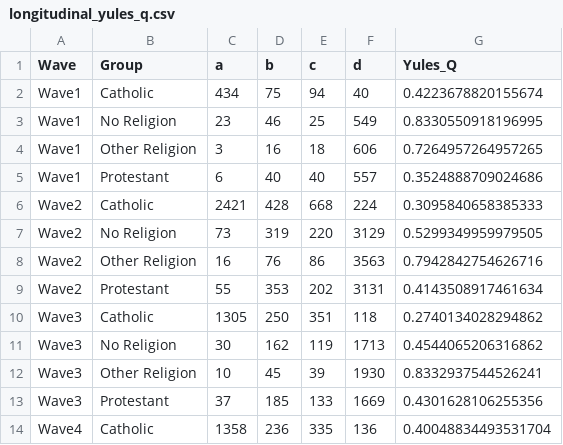
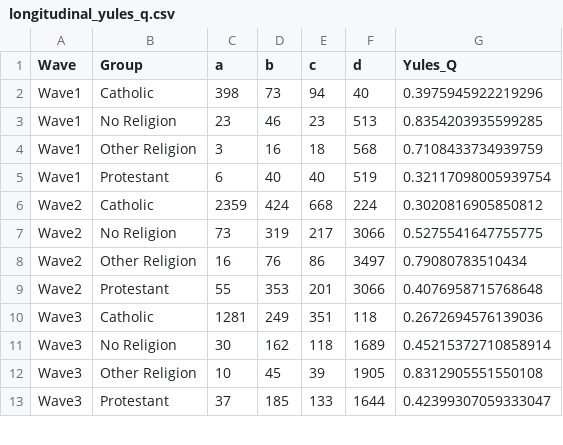
Before and after one commit to olizardo/religious-homophily, a CSV file: Data/longitudinal_yules_q.csv, drawn as a sheet; only a part is shown; the diff covers the shown part only.

```diff
--- a/Data/longitudinal_yules_q.csv
+++ b/Data/longitudinal_yules_q.csv
@@ -1,14 +1,13 @@
 Wave,Group,a,b,c,d,Yules_Q
-Wave1,Catholic,434,75,94,40,0.4223678820155674
-Wave1,No Religion,23,46,25,549,0.8330550918196995
-Wave1,Other Religion,3,16,18,606,0.7264957264957265
-Wave1,Protestant,6,40,40,557,0.3524888709024686
-Wave2,Catholic,2421,428,668,224,0.3095840658385333
-Wave2,No Religion,73,319,220,3129,0.5299349959979505
-Wave2,Other Religion,16,76,86,3563,0.7942842754626716
-Wave2,Protestant,55,353,202,3131,0.4143508917461634
-Wave3,Catholic,1305,250,351,118,0.2740134028294862
-Wave3,No Religion,30,162,119,1713,0.4544065206316862
-Wave3,Other Religion,10,45,39,1930,0.8332937544526241
-Wave3,Protestant,37,185,133,1669,0.4301628106255356
-Wave4,Catholic,1358,236,335,136,0.40048834493531704
+Wave1,Catholic,398,73,94,40,0.3975945922219296
+Wave1,No Religion,23,46,23,513,0.8354203935599285
+Wave1,Other Religion,3,16,18,568,0.7108433734939759
+Wave1,Protestant,6,40,40,519,0.32117098005939754
+Wave2,Catholic,2359,424,668,224,0.3020816905850812
+Wave2,No Religion,73,319,217,3066,0.5275541647755775
+Wave2,Other Religion,16,76,86,3497,0.79080783510434
+Wave2,Protestant,55,353,201,3066,0.4076958715768648
+Wave3,Catholic,1281,249,351,118,0.2672694576139036
+Wave3,No Religion,30,162,118,1689,0.45215372710858914
+Wave3,Other Religion,10,45,39,1905,0.8312905551550108
+Wave3,Protestant,37,185,133,1644,0.42399307059333047
```
Also changed, not shown: 4 added rows, 3 removed rows and 46 edited cells elsewhere in this file, 23 other files.
